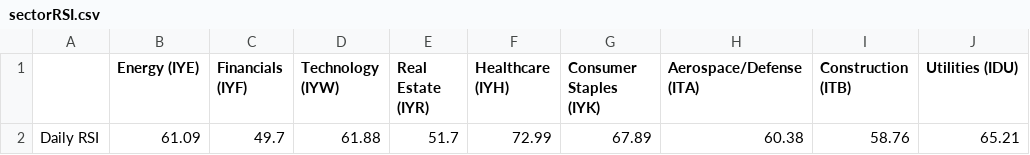
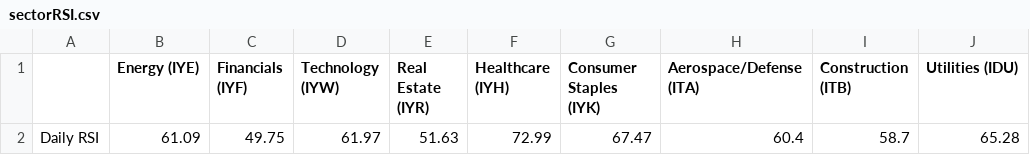
Before and after one commit to swpowell/streamlit-options, a CSV file: data/sectorRSI.csv, drawn as a sheet; only a part is shown; the diff names each change by its address in the sheet, - before the commit and + after, or states it on an @@ line.

Commit message:
RSI update

```diff
--- a/data/sectorRSI.csv
+++ b/data/sectorRSI.csv
-C2 (Financials (IYF)): 49.7
+C2 (Financials (IYF)): 49.75
-D2 (Technology (IYW)): 61.88
+D2 (Technology (IYW)): 61.97
-E2 (Real Estate (IYR)): 51.7
+E2 (Real Estate (IYR)): 51.63
-G2 (Consumer Staples (IYK)): 67.89
+G2 (Consumer Staples (IYK)): 67.47
-H2 (Aerospace/Defense (ITA)): 60.38
+H2 (Aerospace/Defense (ITA)): 60.4
-I2 (Construction (ITB)): 58.76
+I2 (Construction (ITB)): 58.7
-J2 (Utilities (IDU)): 65.21
+J2 (Utilities (IDU)): 65.28
```
